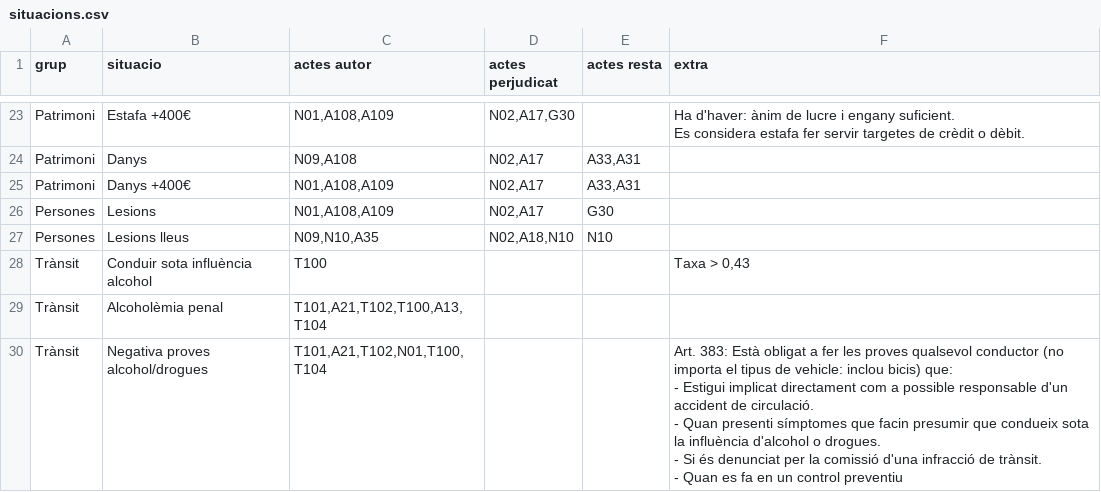
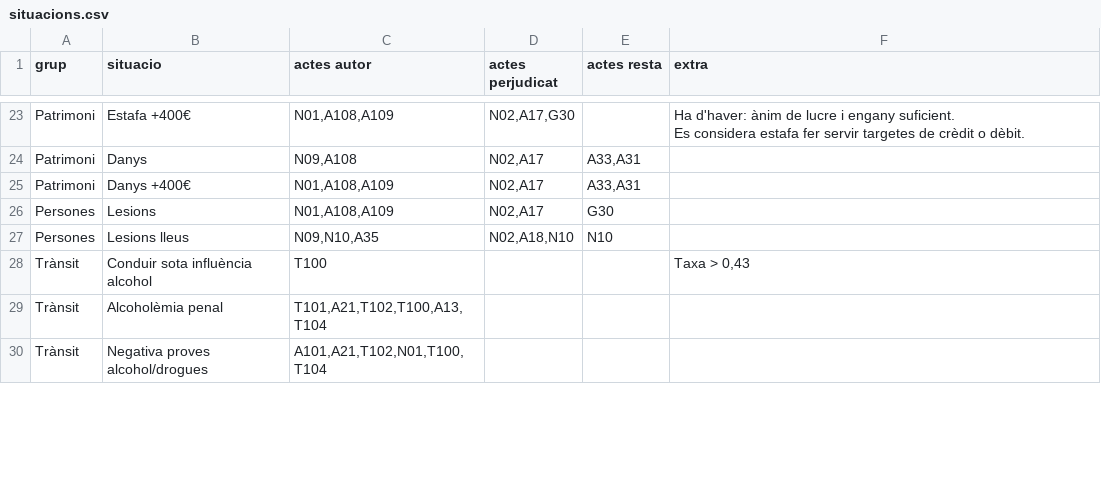
Before and after one commit to zaulin/GUB, a CSV file: actes/situacions.csv, drawn as a sheet; only a part is shown, gaps mark what is left out; the diff covers the shown part only.

```diff
--- a/actes/situacions.csv
+++ b/actes/situacions.csv
@@ -82,7 +82,2 @@ Trànsit;Conduir sota influència alcohol;T100;;;Taxa > 0,43
 Trànsit;Alcoholèmia penal;T101,A21,T102,T100,A13,T104;;;
-Trànsit;Negativa proves alcohol/drogues;T101,A21,T102,N01,T100,T104;;;"Art. 383: Està obligat a fer les proves qualsevol conductor (no importa el tipus de vehicle: inclou bicis) que:
-
-- Estigui implicat directament com a possible responsable d'un accident de circulació.
-- Quan presenti símptomes que facin presumir que condueix sota la influència d'alcohol o drogues.
-- Si és denunciat per la comissió d'una infracció de trànsit.
-- Quan es fa en un control preventiu"
+Trànsit;Negativa proves alcohol/drogues;A101,A21,T102,N01,T100,T104;;;
```
Also changed, not shown: 1 added row elsewhere in this file, 3 other files.
